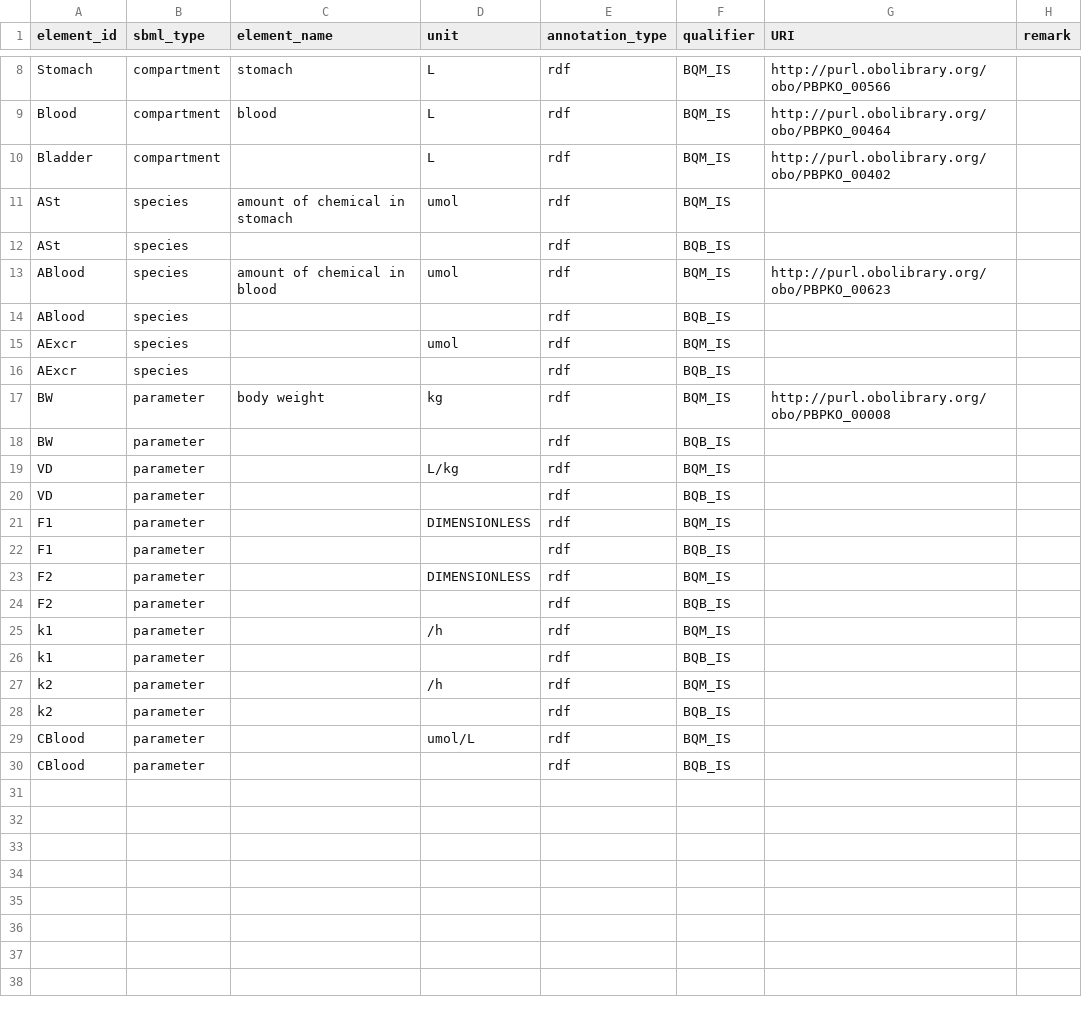
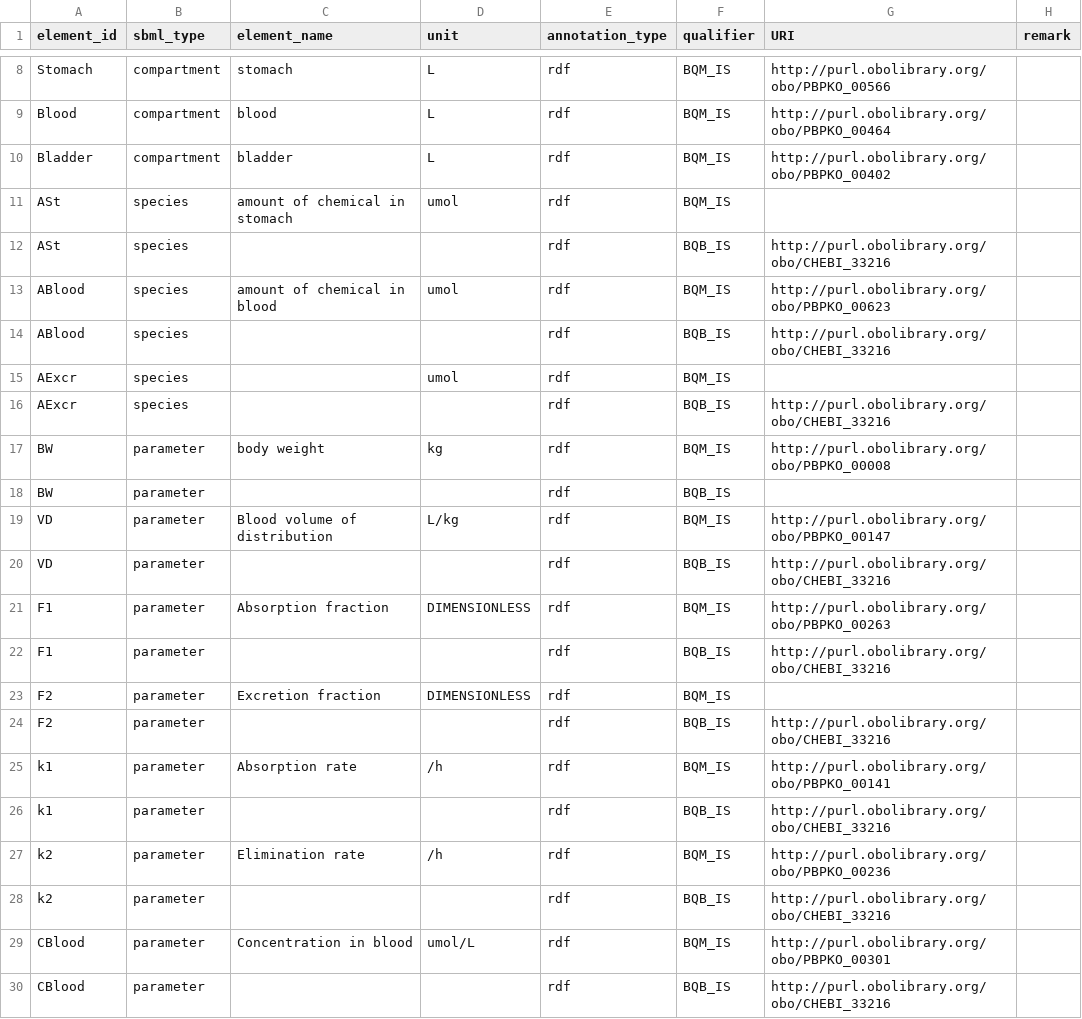
Before and after one commit to fair-pbk/exposure-route-pbk-models, a CSV file: models/oral/Bisphenols/Christensen/Christensen.annotations.csv, drawn as a sheet; only a part is shown, gaps mark what is left out; the diff names each change by its address in the sheet, - before the commit and + after, or states it on an @@ line.

```diff
--- a/models/oral/Bisphenols/Christensen/Christensen.annotations.csv
+++ b/models/oral/Bisphenols/Christensen/Christensen.annotations.csv
-C10 (element_name): (empty)
+C10 (element_name): bladder
-G12 (URI): (empty)
+G12 (URI): http://purl.obolibrary.org/obo/CHEBI_33216
-G14 (URI): (empty)
+G14 (URI): http://purl.obolibrary.org/obo/CHEBI_33216
-G16 (URI): (empty)
+G16 (URI): http://purl.obolibrary.org/obo/CHEBI_33216
-C19 (element_name): (empty)
+C19 (element_name): Blood volume of distribution
-G19 (URI): (empty)
+G19 (URI): http://purl.obolibrary.org/obo/PBPKO_00147
-G20 (URI): (empty)
+G20 (URI): http://purl.obolibrary.org/obo/CHEBI_33216
-C21 (element_name): (empty)
+C21 (element_name): Absorption fraction
-G21 (URI): (empty)
+G21 (URI): http://purl.obolibrary.org/obo/PBPKO_00263
-G22 (URI): (empty)
+G22 (URI): http://purl.obolibrary.org/obo/CHEBI_33216
-C23 (element_name): (empty)
+C23 (element_name): Excretion fraction
-G24 (URI): (empty)
+G24 (URI): http://purl.obolibrary.org/obo/CHEBI_33216
-C25 (element_name): (empty)
+C25 (element_name): Absorption rate
-G25 (URI): (empty)
+G25 (URI): http://purl.obolibrary.org/obo/PBPKO_00141
-G26 (URI): (empty)
+G26 (URI): http://purl.obolibrary.org/obo/CHEBI_33216
-C27 (element_name): (empty)
+C27 (element_name): Elimination rate
-G27 (URI): (empty)
+G27 (URI): http://purl.obolibrary.org/obo/PBPKO_00236
-G28 (URI): (empty)
+G28 (URI): http://purl.obolibrary.org/obo/CHEBI_33216
-C29 (element_name): (empty)
+C29 (element_name): Concentration in blood
-G29 (URI): (empty)
+G29 (URI): http://purl.obolibrary.org/obo/PBPKO_00301
-G30 (URI): (empty)
+G30 (URI): http://purl.obolibrary.org/obo/CHEBI_33216
```
Also changed, not shown: models/oral/Bisphenols/Karrer/Karrer.annotations.csv, models/oral/Bisphenols/Loizou/Loizou.annotations.csv, 11 other files.
